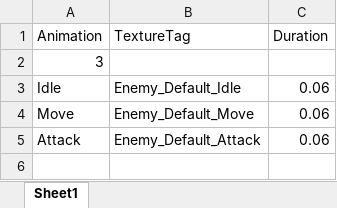
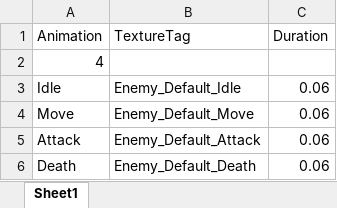
Before and after one commit to SeongU01/GA_6th_2Q_Project, an Excel workbook: Client/Resources/Data/Animation/Enemy/Default/DefaultEnemy.xlsx, sheet Sheet1, drawn as a sheet; values as stored, in another font and other column widths than the file's, no borders; the diff names each change by its address in the sheet, - before the commit and + after, or states it on an @@ line.

Commit message:
Read Description
-ResourceUpdate
-DeaultEnemy Death state

```diff
--- a/Client/Resources/Data/Animation/Enemy/Default/DefaultEnemy.xlsx (sheet Sheet1)
+++ b/Client/Resources/Data/Animation/Enemy/Default/DefaultEnemy.xlsx (sheet Sheet1)
-A2 (Animation): 3
+A2 (Animation): 4
+row 6: Death | Enemy_Default_Death | 0.06
```
Also changed, not shown: 19 other files.
